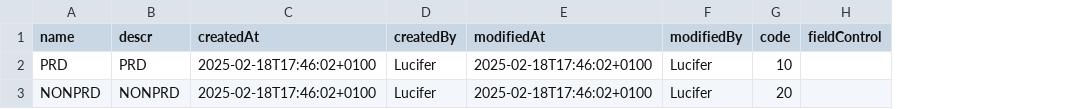
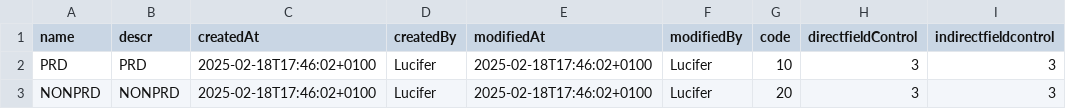
Before and after one commit to TomChristiaensAVTR/ztch_cnf_01, a CSV file: db/data/eagle.cnf01-CnfWorkTypes.csv, drawn as a sheet; removed rows and columns are numbered as before the commit, all else as after; the diff names each change by its address in the sheet, - before the commit and + after, or states it on an @@ line.

```diff
--- a/db/data/eagle.cnf01-CnfWorkTypes.csv
+++ b/db/data/eagle.cnf01-CnfWorkTypes.csv
-column H (fieldControl), empty
+column H (directfieldControl), rows 2-3: 3 | 3
+column I (indirectfieldcontrol), rows 2-3: 3 | 3
```
Also changed, not shown: 58 other files.
